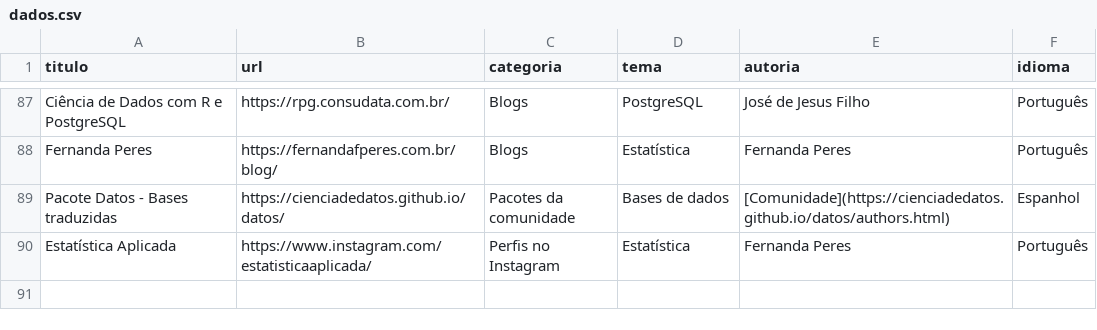
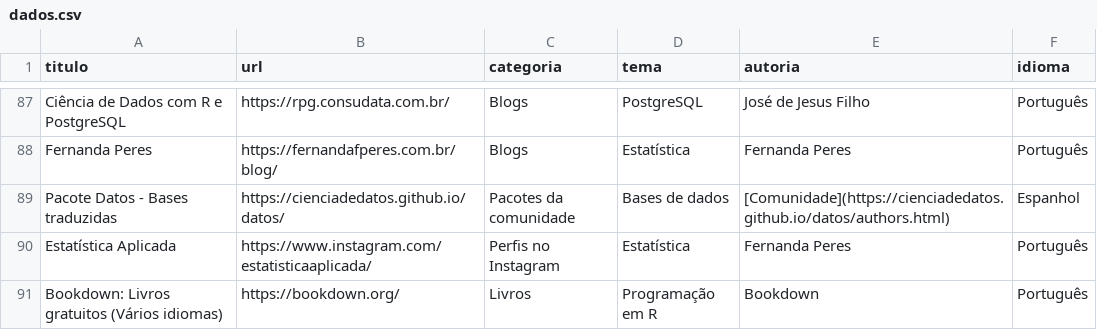
Before and after one commit to beatrizmilz/materiais_estudo_R, a CSV file: inst/dados.csv, drawn as a sheet; only a part is shown, gaps mark what is left out; the diff names each change by its address in the sheet, - before the commit and + after, or states it on an @@ line.

Commit message:
Update dados.csv

```diff
--- a/inst/dados.csv
+++ b/inst/dados.csv
+row 91: Bookdown: Livros gratuitos (Vários idiomas) | https://bookdown.org/ | Livros | Programação em R | Bookdown | Português
```
